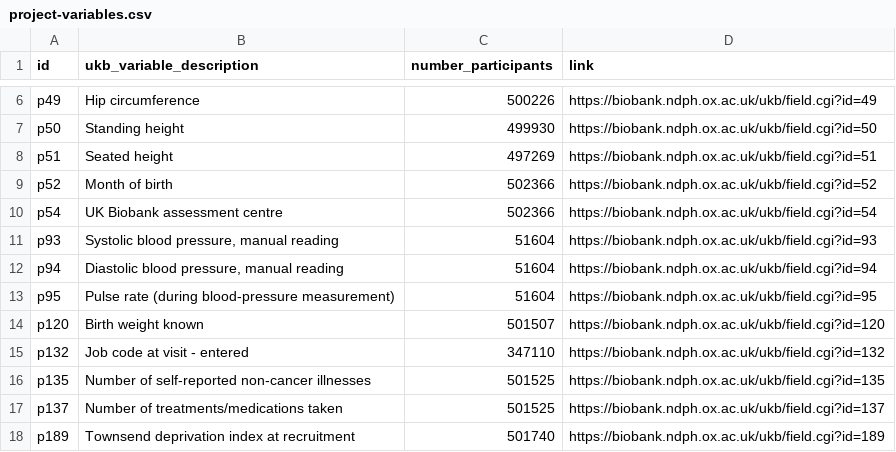
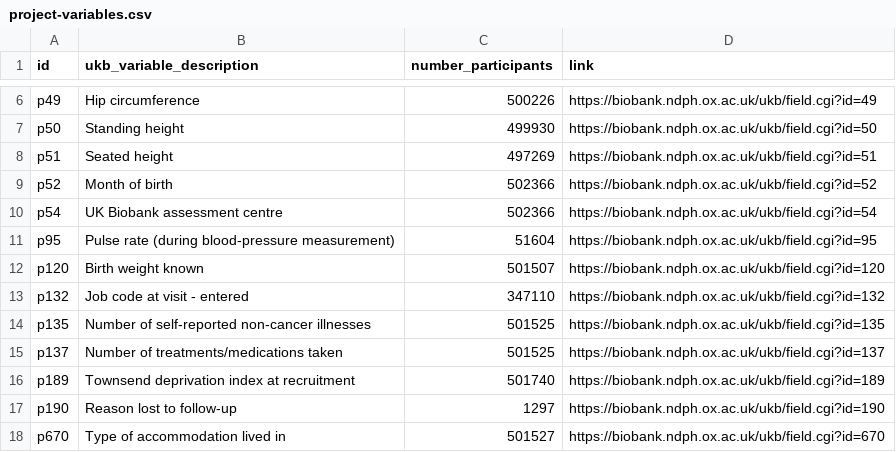
Before and after one commit to steno-aarhus/kimo, a CSV file: data-raw/project-variables.csv, drawn as a sheet; only a part is shown, gaps mark what is left out; the shorter side is filled out with more unchanged rows; the diff names each change by its address in the sheet, - before the commit and + after, or states it on an @@ line.

Commit message:
delete manual reading BP

```diff
--- a/data-raw/project-variables.csv
+++ b/data-raw/project-variables.csv
-row 11: p93 | Systolic blood pressure, manual reading | 51604 | https://biobank.ndph.ox.ac.uk/ukb/field.cgi?id=93
-row 12: p94 | Diastolic blood pressure, manual reading | 51604 | https://biobank.ndph.ox.ac.uk/ukb/field.cgi?id=94
```
